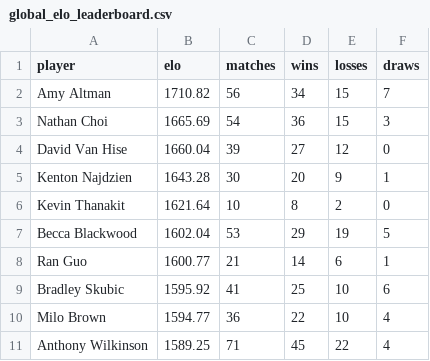
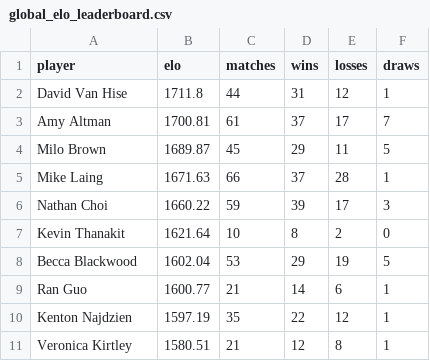
Before and after one commit to aswilkinson12/battlegrounds-elo-project, a CSV file: global_elo_leaderboard.csv, drawn as a sheet.

```diff
--- a/global_elo_leaderboard.csv
+++ b/global_elo_leaderboard.csv
@@ -1,6 +1,7 @@
 player,elo,matches,wins,losses,draws
-Amy Altman,1710.82,56,34,15,7
-Nathan Choi,1665.69,54,36,15,3
-David Van Hise,1660.04,39,27,12,0
-Kenton Najdzien,1643.28,30,20,9,1
+David Van Hise,1711.8,44,31,12,1
+Amy Altman,1700.81,61,37,17,7
+Milo Brown,1689.87,45,29,11,5
+Mike Laing,1671.63,66,37,28,1
+Nathan Choi,1660.22,59,39,17,3
 Kevin Thanakit,1621.64,10,8,2,0
@@ -8,4 +9,3 @@ Becca Blackwood,1602.04,53,29,19,5
 Ran Guo,1600.77,21,14,6,1
-Bradley Skubic,1595.92,41,25,10,6
-Milo Brown,1594.77,36,22,10,4
-Anthony Wilkinson,1589.25,71,45,22,4
+Kenton Najdzien,1597.19,35,22,12,1
+Veronica Kirtley,1580.51,21,12,8,1
```
Also changed, not shown: elo_ladder_by_week.csv, elo_leaderboard.csv, 39 other files.
